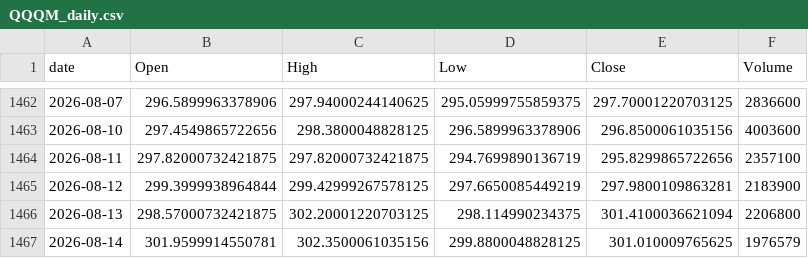
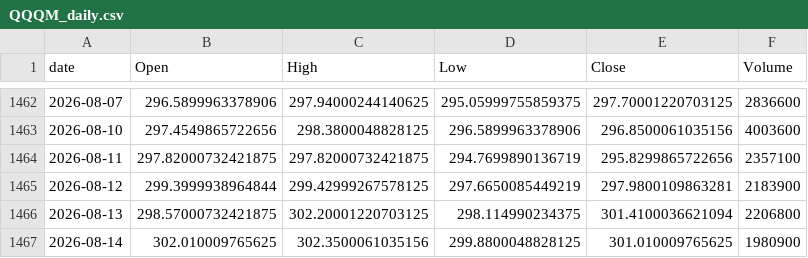
Before and after one commit to jeencare/sp500-strategy, a CSV file: data/QQQM_daily.csv, drawn as a sheet; only a part is shown, gaps mark what is left out.

```diff
--- a/data/QQQM_daily.csv
+++ b/data/QQQM_daily.csv
@@ -1466,2 +1466,2 @@
 2026-08-13,298.57000732421875,302.20001220703125,298.114990234375,301.4100036621094,2206800
-2026-08-14,301.9599914550781,302.3500061035156,299.8800048828125,301.010009765625,1976579
+2026-08-14,302.010009765625,302.3500061035156,299.8800048828125,301.010009765625,1980900
```
Also changed, not shown: data/GSPC_daily.csv, data/IVV_daily.csv, 10 other files.
